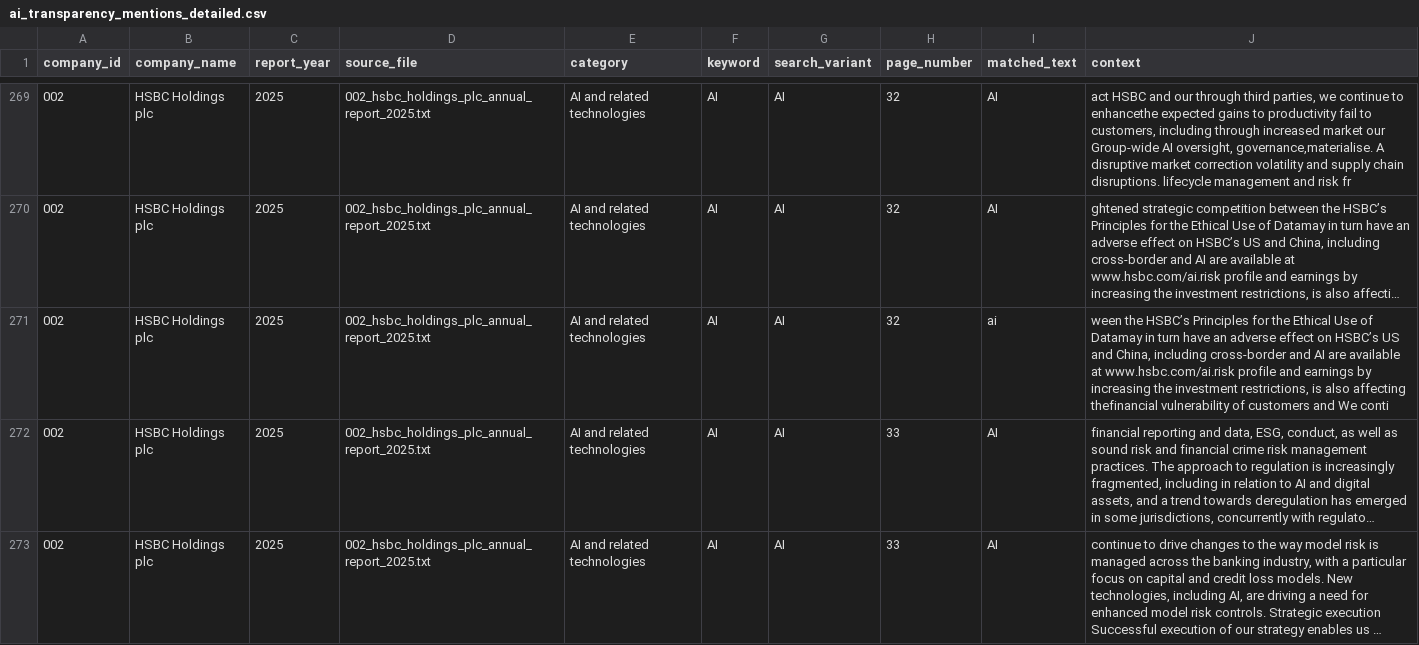
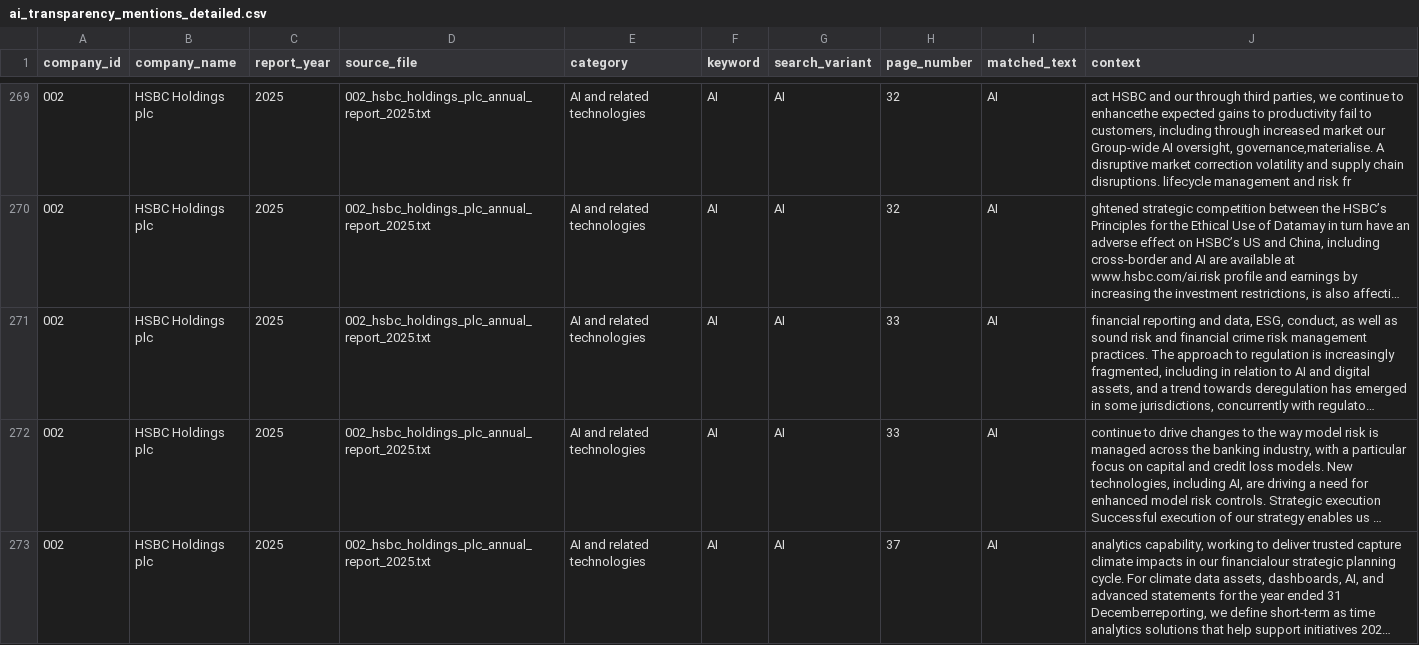
Before and after one commit to Nomso-1/ai-transparency-uk-firms, a CSV file: outputs/evidence_tables/ai_transparency_mentions_detailed.csv, drawn as a sheet; only a part is shown, gaps mark what is left out; the shorter side is filled out with more unchanged rows; long unchanged cells end in …; the diff covers the shown part only; the diff names each change by its address in the sheet, - before the commit and + after, or states it on an @@ line.

```diff
--- a/outputs/evidence_tables/ai_transparency_mentions_detailed.csv
+++ b/outputs/evidence_tables/ai_transparency_mentions_detailed.csv
-row 271: 002 | HSBC Holdings plc | 2025 | 002_hsbc_holdings_plc_annual_report_2025.txt | AI and related technologies | AI | AI | 32 | ai | ween the HSBC’s Principles for the Ethical Use of Datamay in turn have an adverse effect on HSBC’s US and China, including cross-border and AI are available at www.hsbc.com/ai.risk profile and earnings by increasing the investment restrictions, is also affecting thefinancial vulnerability of customers and We conti
```
Also changed, not shown: 3 removed rows elsewhere in this file, data/manual_review_notes.csv, outputs/evidence_tables/final_transparency_ranking.csv, 26 other files.
